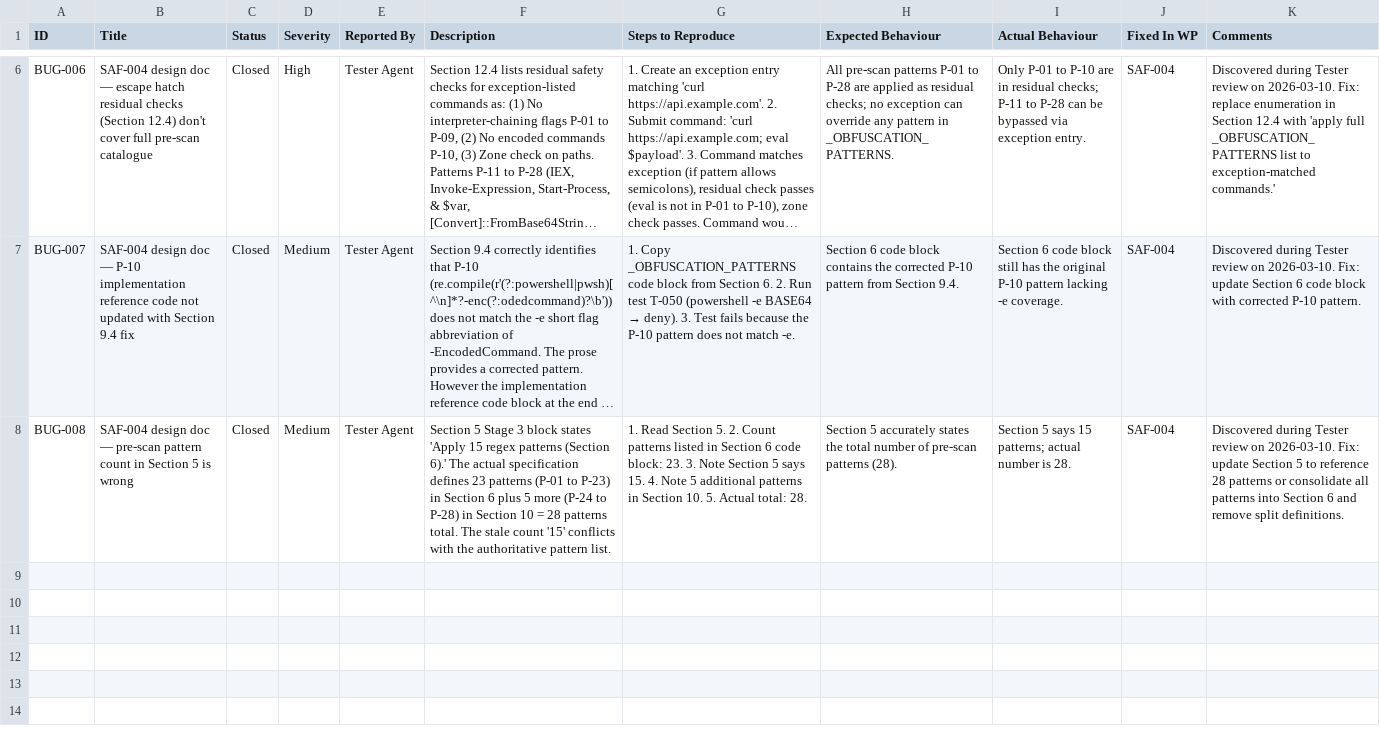
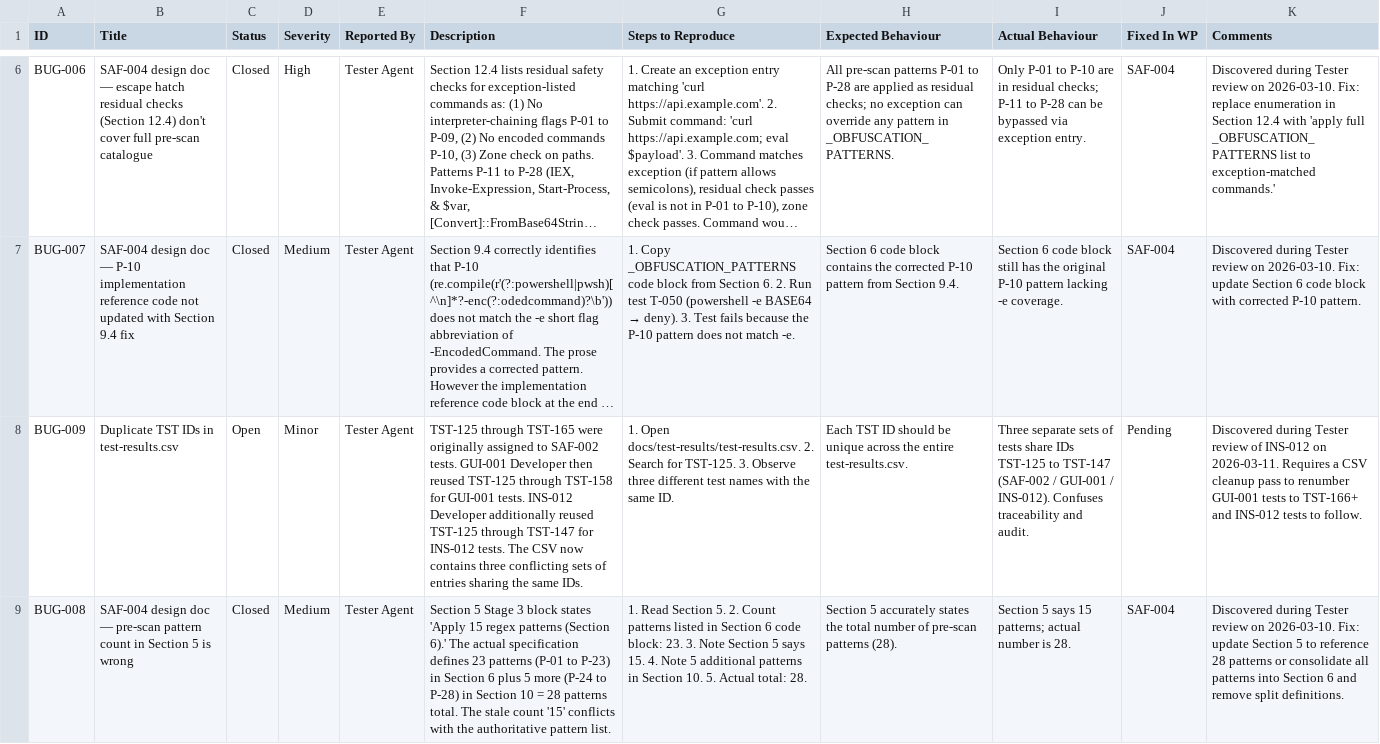
Before and after one commit to xX2Angelo8Xx/Turbulence-Solutions-Safe-Agent-Workspace, a CSV file: docs/bugs/bugs.csv, drawn as a sheet; only a part is shown, gaps mark what is left out; long unchanged cells end in …; the diff names each change by its address in the sheet, - before the commit and + after, or states it on an @@ line.

Commit message:
INS-012: Tester review PASS — add 8 edge-case tests, test-report, log BUG-009, set WP Done

```diff
--- a/docs/bugs/bugs.csv
+++ b/docs/bugs/bugs.csv
+row 8: BUG-009 | Duplicate TST IDs in test-results.csv | Open | Minor | Tester Agent | TST-125 through TST-165 were originally assigned to SAF-002 tests. GUI-001 Developer then reused TST-125 through TST-158 for GUI-001 tests. INS-012 Developer additionally reused TST-125 through TST-147 for INS-012 tests. The CSV now contains three conflicting sets of entries sharing the same IDs. | 1. Open docs/test-results/test-results.csv. 2. Search for TST-125. 3. Observe three different test names with the same ID. | Each TST ID should be unique across the entire test-results.csv. | Three separate sets of tests share IDs TST-125 to TST-147 (SAF-002 / GUI-001 / INS-012). Confuses traceability and audit. | Pending | Discovered during Tester review of INS-012 on 2026-03-11. Requires a CSV cleanup pass to renumber GUI-001 tests to TST-166+ and INS-012 tests to follow.
```
Also changed, not shown: docs/workpackages/workpackages.csv, 3 other files.
